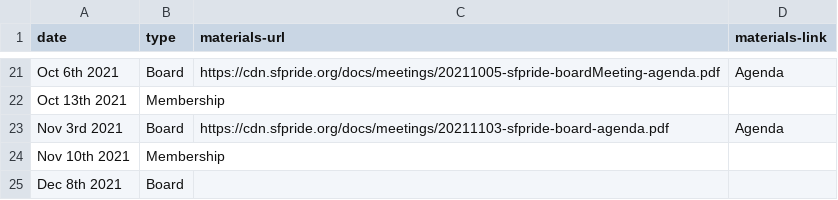
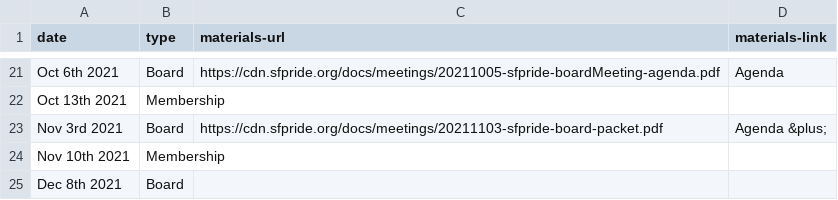
Before and after one commit to sfpride/members, a CSV file: _data/calendar.csv, drawn as a sheet; only a part is shown, gaps mark what is left out.

Commit message:
nov 3 agenda/packet link swap

```diff
--- a/_data/calendar.csv
+++ b/_data/calendar.csv
@@ -22,3 +22,3 @@ Oct 6th 2021, Board, https://cdn.sfpride.org/docs/meetings/20211005-sfpride-boar
 Oct 13th 2021, Membership
-Nov 3rd 2021, Board, https://cdn.sfpride.org/docs/meetings/20211103-sfpride-board-agenda.pdf, Agenda
+Nov 3rd 2021, Board, https://cdn.sfpride.org/docs/meetings/20211103-sfpride-board-packet.pdf, Agenda &plus;
 Nov 10th 2021, Membership
```
